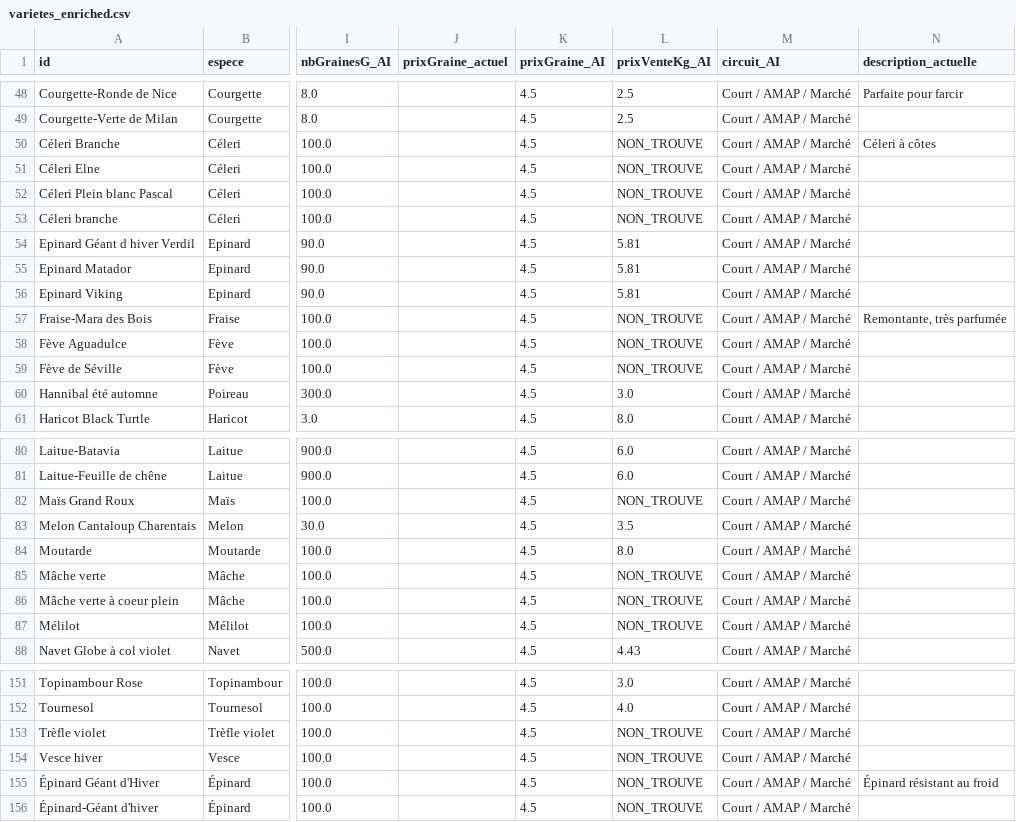
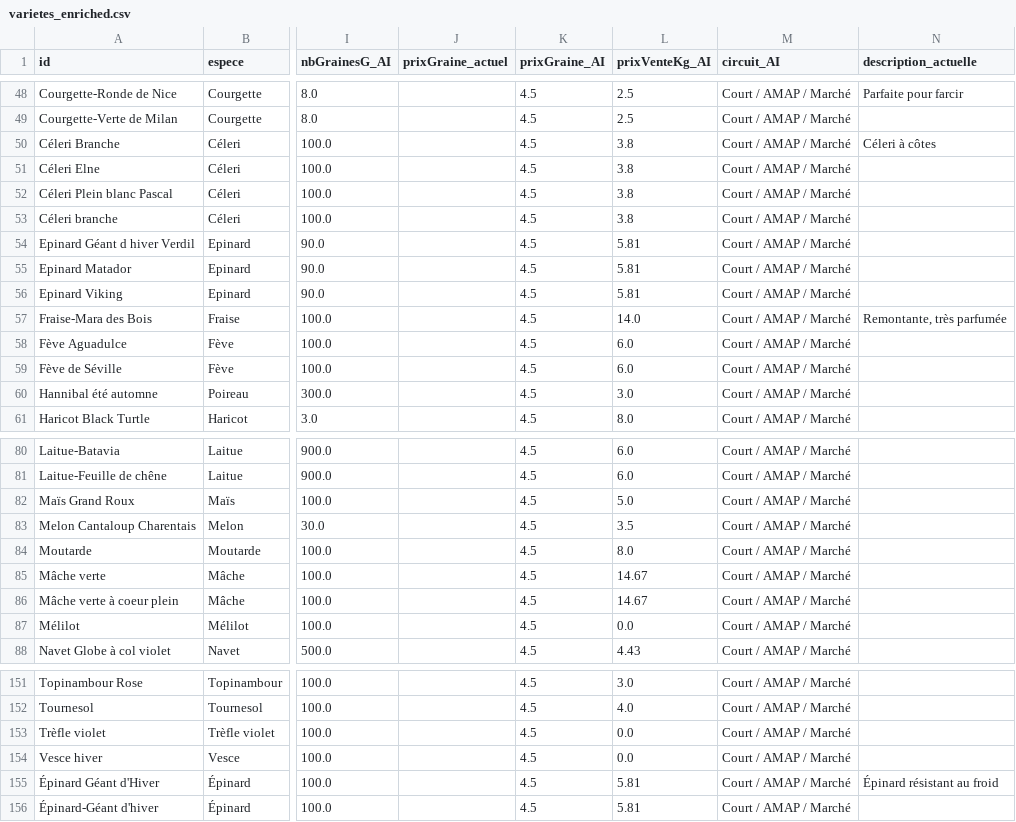
Before and after one commit to GMS64260/gleba, a CSV file: varietes_enriched.csv, drawn as a sheet; only a part is shown, gaps mark what is left out; the diff covers the shown part only; the diff names each change by its address in the sheet, - before the commit and + after, or states it on an @@ line.

```diff
--- a/varietes_enriched.csv
+++ b/varietes_enriched.csv
-L50:L53 (prixVenteKg_AI): NON_TROUVE
+L50:L53 (prixVenteKg_AI): 3.8
-L57 (prixVenteKg_AI): NON_TROUVE
+L57 (prixVenteKg_AI): 14.0
-L58:L59 (prixVenteKg_AI): NON_TROUVE
+L58:L59 (prixVenteKg_AI): 6.0
-L82 (prixVenteKg_AI): NON_TROUVE
+L82 (prixVenteKg_AI): 5.0
-L85:L86 (prixVenteKg_AI): NON_TROUVE
+L85:L86 (prixVenteKg_AI): 14.67
-L87 (prixVenteKg_AI): NON_TROUVE
+L87 (prixVenteKg_AI): 0.0
-L153:L154 (prixVenteKg_AI): NON_TROUVE
+L153:L154 (prixVenteKg_AI): 0.0
-L155:L156 (prixVenteKg_AI): NON_TROUVE
+L155:L156 (prixVenteKg_AI): 5.81
```
Also changed, not shown: 4 edited cells elsewhere in this file, especes_enriched.csv, itps_enriched.csv.
